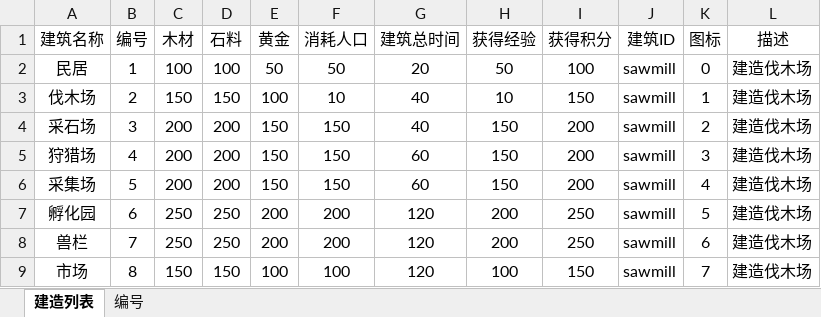
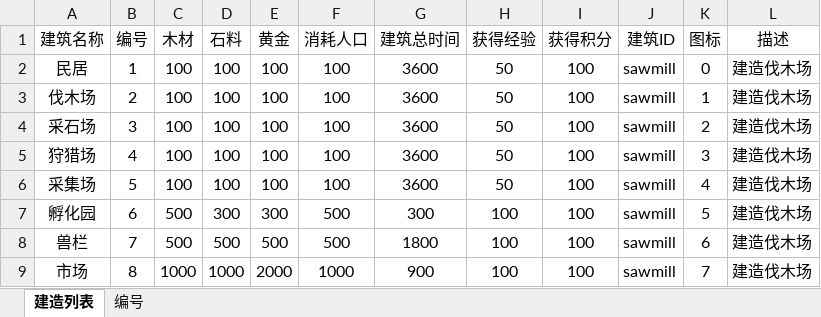
Before and after one commit to gaofeiii/Dino.game-server, an Excel workbook: const/game_numerics/buildings.xlsx, sheet 建造列表, drawn as a sheet; only a part is shown; values as stored, in another font and other column widths than the file's, no borders; the diff covers the shown part only; the diff names each change by its address in the sheet, - before the commit and + after, or states it on an @@ line.

```diff
--- a/const/game_numerics/buildings.xlsx (sheet 建造列表)
+++ b/const/game_numerics/buildings.xlsx (sheet 建造列表)
-E2 (黄金): 50
+E2 (黄金): 100
-F2 (消耗人口): 50
+F2 (消耗人口): 100
-G2 (建筑总时间): 20
+G2 (建筑总时间): 3600
-C3 (木材): 150
+C3 (木材): 100
-D3 (石料): 150
+D3 (石料): 100
-F3 (消耗人口): 10
+F3 (消耗人口): 100
-G3:G4 (建筑总时间): 40
+G3:G4 (建筑总时间): 3600
-H3 (获得经验): 10
+H3 (获得经验): 50
-I3 (获得积分): 150
+I3 (获得积分): 100
-C4:C6 (木材): 200
+C4:C6 (木材): 100
-D4:D6 (石料): 200
+D4:D6 (石料): 100
-E4:E6 (黄金): 150
+E4:E6 (黄金): 100
-F4:F6 (消耗人口): 150
+F4:F6 (消耗人口): 100
-H4:H6 (获得经验): 150
+H4:H6 (获得经验): 50
-I4:I6 (获得积分): 200
+I4:I6 (获得积分): 100
-G5:G6 (建筑总时间): 60
+G5:G6 (建筑总时间): 3600
-C7:C8 (木材): 250
+C7:C8 (木材): 500
-D7 (石料): 250
+D7 (石料): 300
-E7 (黄金): 200
+E7 (黄金): 300
-F7:F8 (消耗人口): 200
+F7:F8 (消耗人口): 500
-G7 (建筑总时间): 120
+G7 (建筑总时间): 300
-H7:H8 (获得经验): 200
+H7:H8 (获得经验): 100
-I7:I8 (获得积分): 250
+I7:I8 (获得积分): 100
-D8 (石料): 250
+D8 (石料): 500
-E8 (黄金): 200
+E8 (黄金): 500
-G8 (建筑总时间): 120
+G8 (建筑总时间): 1800
-C9 (木材): 150
+C9 (木材): 1000
-D9 (石料): 150
+D9 (石料): 1000
-E9 (黄金): 100
+E9 (黄金): 2000
-F9 (消耗人口): 100
+F9 (消耗人口): 1000
-G9 (建筑总时间): 120
+G9 (建筑总时间): 900
-I9 (获得积分): 150
+I9 (获得积分): 100
```
Also changed, not shown: 18 edited cells elsewhere in this sheet, const/game_numerics/technologies.xlsx, 7 other files.
